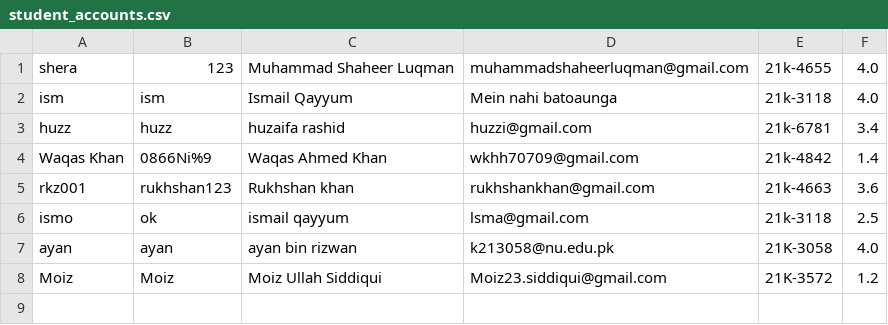
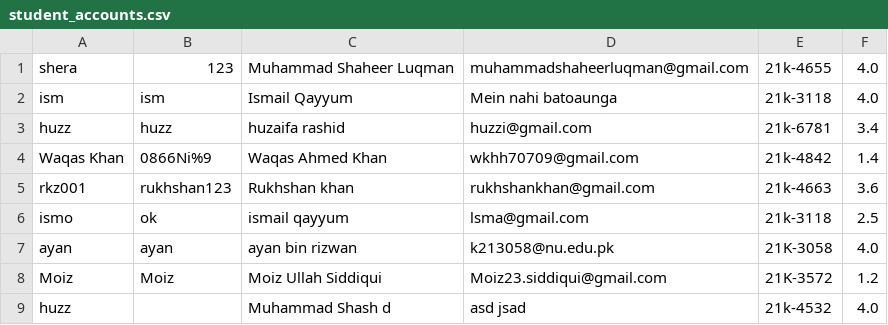
Before and after one commit to ShaheerLuqman/NUCES-Society-Management-System, a CSV file: student_accounts.csv, drawn as a sheet; the diff names each change by its address in the sheet, - before the commit and + after, or states it on an @@ line.

```diff
--- a/student_accounts.csv
+++ b/student_accounts.csv
+row 9: huzz |  | Muhammad Shash d | asd jsad | 21k-4532 | 4.0
```
Also changed, not shown: Applications.csv, events.csv, 9 other files.
